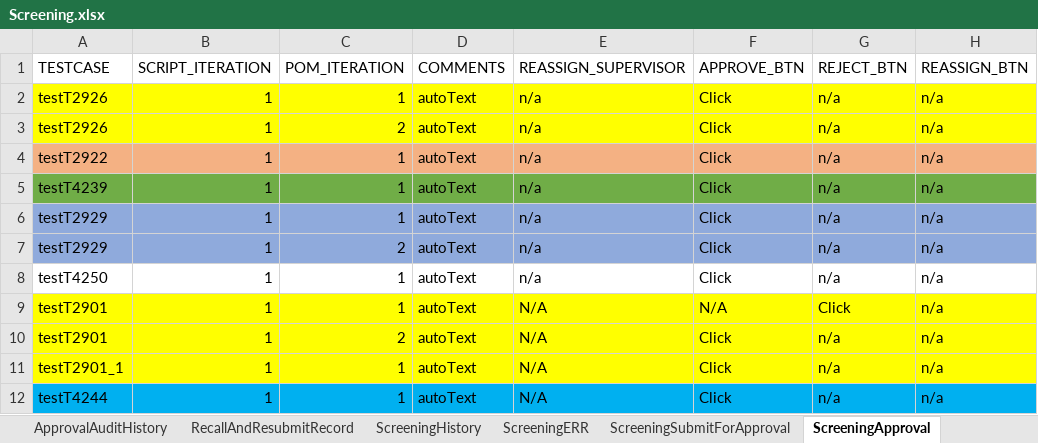
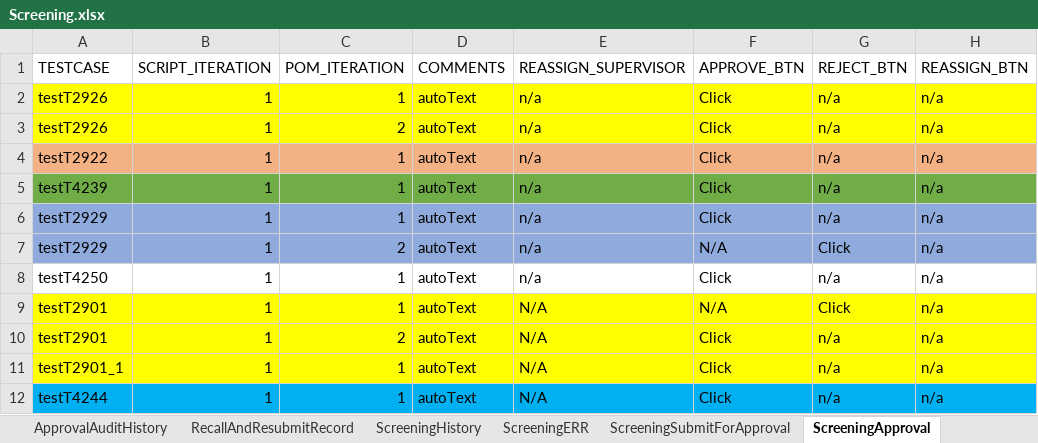
Before and after one commit to priya-singh4/POMExcelData, an Excel workbook: Screening.xlsx, sheet ScreeningApproval, drawn as a sheet; values as stored, in another font and other column widths than the file's, no borders; the diff names each change by its address in the sheet, - before the commit and + after, or states it on an @@ line.

Commit message:
Add files via upload

```diff
--- a/Screening.xlsx (sheet ScreeningApproval)
+++ b/Screening.xlsx (sheet ScreeningApproval)
-F7 (APPROVE_BTN): Click
+F7 (APPROVE_BTN): N/A
-G7 (REJECT_BTN): n/a
+G7 (REJECT_BTN): Click
```
